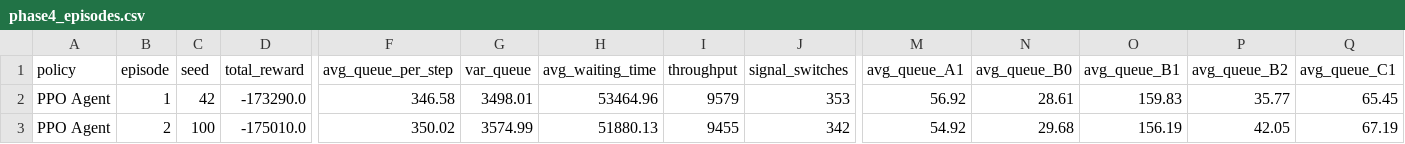
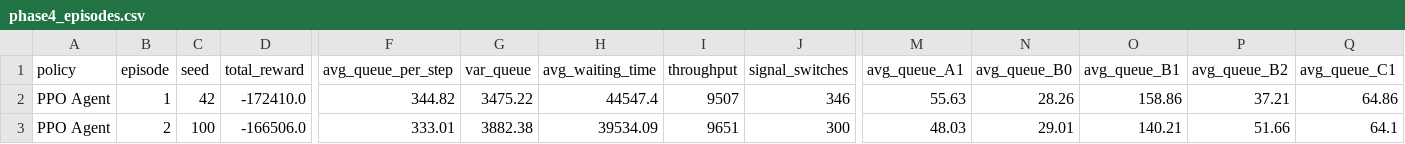
Before and after one commit to Dinesh-5445/traffic-signal-optimization-rl, a CSV file: results/benchmarks/phase4_episodes.csv, drawn as a sheet; only a part is shown, gaps mark what is left out; the diff covers the shown part only; the diff names each change by its address in the sheet, - before the commit and + after, or states it on an @@ line.

Commit message:
feat: implement multi-agent traffic signal optimization

```diff
--- a/results/benchmarks/phase4_episodes.csv
+++ b/results/benchmarks/phase4_episodes.csv
-D2 (total_reward): -173290.0
+D2 (total_reward): -172410.0
-F2 (avg_queue_per_step): 346.58
+F2 (avg_queue_per_step): 344.82
-G2 (var_queue): 3498.01
+G2 (var_queue): 3475.22
-H2 (avg_waiting_time): 53464.96
+H2 (avg_waiting_time): 44547.4
-I2 (throughput): 9579
+I2 (throughput): 9507
-J2 (signal_switches): 353
+J2 (signal_switches): 346
-M2 (avg_queue_A1): 56.92
+M2 (avg_queue_A1): 55.63
-N2 (avg_queue_B0): 28.61
+N2 (avg_queue_B0): 28.26
-O2 (avg_queue_B1): 159.83
+O2 (avg_queue_B1): 158.86
-P2 (avg_queue_B2): 35.77
+P2 (avg_queue_B2): 37.21
-Q2 (avg_queue_C1): 65.45
+Q2 (avg_queue_C1): 64.86
-D3 (total_reward): -175010.0
+D3 (total_reward): -166506.0
-F3 (avg_queue_per_step): 350.02
+F3 (avg_queue_per_step): 333.01
-G3 (var_queue): 3574.99
+G3 (var_queue): 3882.38
-H3 (avg_waiting_time): 51880.13
+H3 (avg_waiting_time): 39534.09
-I3 (throughput): 9455
+I3 (throughput): 9651
-J3 (signal_switches): 342
+J3 (signal_switches): 300
-M3 (avg_queue_A1): 54.92
+M3 (avg_queue_A1): 48.03
-N3 (avg_queue_B0): 29.68
+N3 (avg_queue_B0): 29.01
-O3 (avg_queue_B1): 156.19
+O3 (avg_queue_B1): 140.21
-P3 (avg_queue_B2): 42.05
+P3 (avg_queue_B2): 51.66
-Q3 (avg_queue_C1): 67.19
+Q3 (avg_queue_C1): 64.1
```
Also changed, not shown: 138 edited cells elsewhere in this file, 27 other files.
